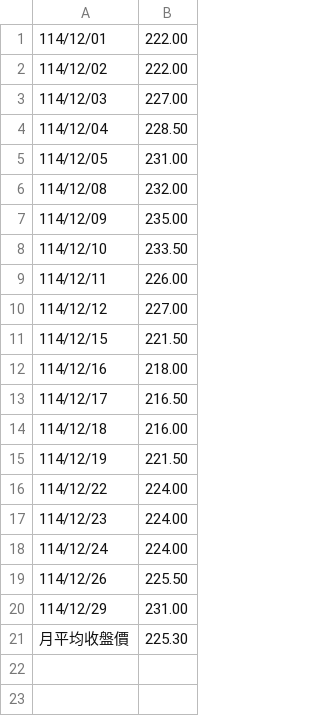
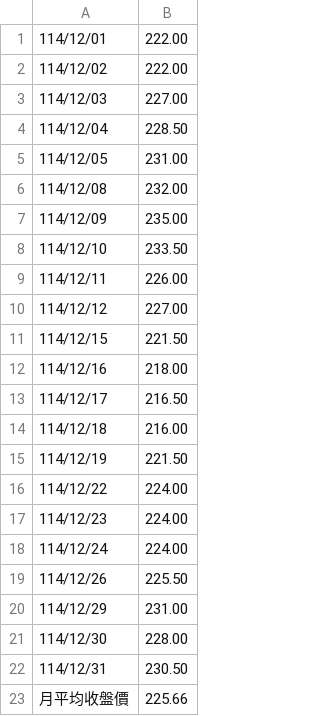
Before and after one commit to SpiderFang/rod-go, a CSV file: multi-stock-with-goroutine/stock_data_2317.csv, drawn as a sheet.

```diff
--- a/multi-stock-with-goroutine/stock_data_2317.csv
+++ b/multi-stock-with-goroutine/stock_data_2317.csv
@@ -20,2 +20,4 @@
 114/12/29,231.00
-月平均收盤價,225.30
+114/12/30,228.00
+114/12/31,230.50
+月平均收盤價,225.66
```
Also changed, not shown: multi-stock-with-goroutine/stock_data_1301.csv, multi-stock-with-goroutine/stock_data_1303.csv, 10 other files.
